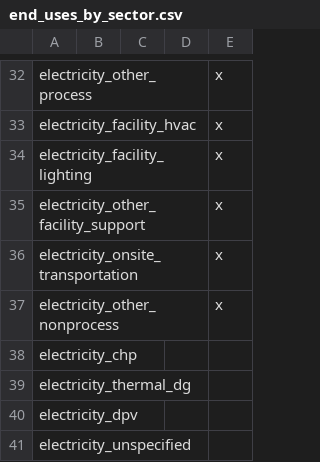
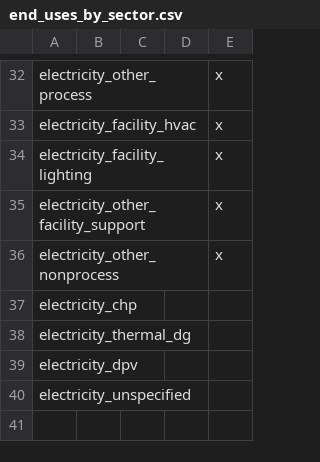
Before and after one commit to dsgrid/dsgrid-project-DECARB, a CSV file: project/dimensions/subset/end_uses_by_sector.csv, drawn as a sheet; only a part is shown, gaps mark what is left out.

```diff
--- a/project/dimensions/subset/end_uses_by_sector.csv
+++ b/project/dimensions/subset/end_uses_by_sector.csv
@@ -35,3 +35,2 @@ electricity_facility_lighting,,,,x
 electricity_other_facility_support,,,,x
-electricity_onsite_transportation,,,,x
 electricity_other_nonprocess,,,,x
```
Also changed, not shown: project/dimensions/subset/subsectors_by_sector.csv, 3 other files.
